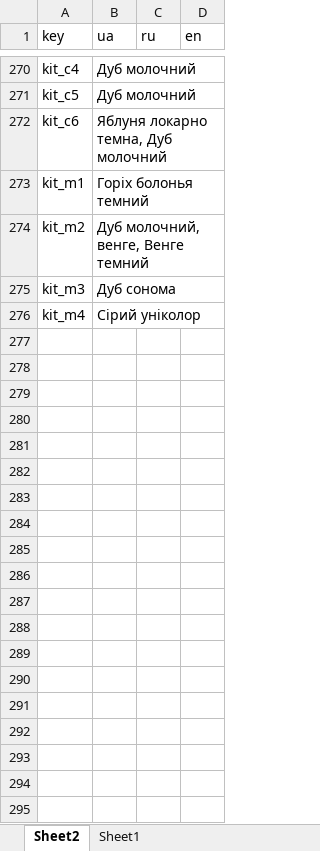
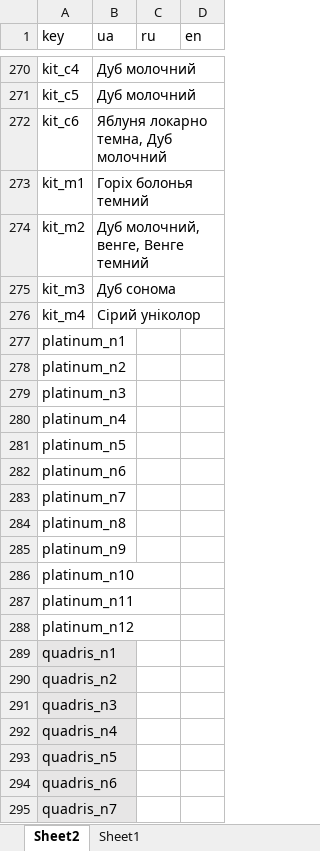
Before and after one commit to garant-nv/garant-nv.github.io, an Excel workbook: data/newTranslations.xlsx, sheet Sheet2, drawn as a sheet; only a part is shown, gaps mark what is left out; values as stored, in another font and other column widths than the file's, no borders; table styles not drawn; the diff covers the shown part only; the diff names each change by its address in the sheet, - before the commit and + after, or states it on an @@ line.

```diff
--- a/data/newTranslations.xlsx (sheet Sheet2)
+++ b/data/newTranslations.xlsx (sheet Sheet2)
+row 277: platinum_n1
+row 278: platinum_n2
+row 279: platinum_n3
+row 280: platinum_n4
+row 281: platinum_n5
+row 282: platinum_n6
+row 283: platinum_n7
+row 284: platinum_n8
+row 285: platinum_n9
+row 286: platinum_n10
+row 287: platinum_n11
+row 288: platinum_n12
+row 289: quadris_n1
+row 290: quadris_n2
+row 291: quadris_n3
+row 292: quadris_n4
+row 293: quadris_n5
+row 294: quadris_n6
+row 295: quadris_n7
```
Also changed, not shown: 79 added rows elsewhere in this sheet, 2 other files.
